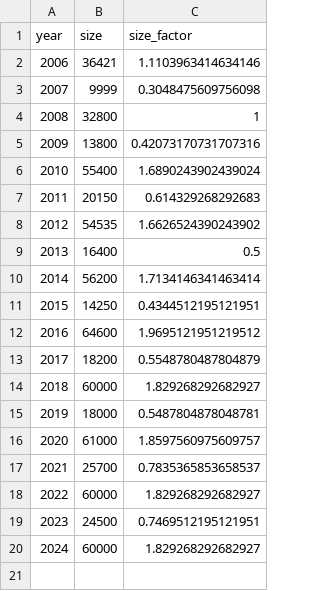
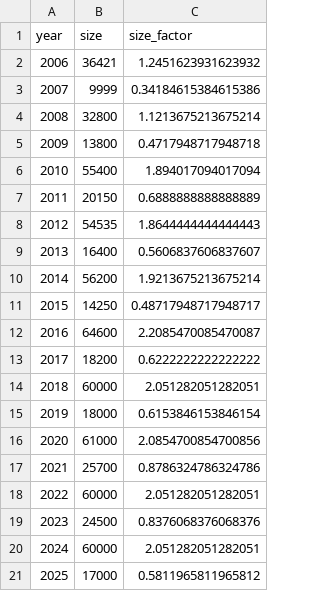
Before and after one commit to kuriwaki/cces_cumulative, a CSV file: data/output/03_contextual/weight_rescale_by-year.csv, drawn as a sheet.

Commit message:
bulldoze through to final output -- will revise via reverse engineering errors

```diff
--- a/data/output/03_contextual/weight_rescale_by-year.csv
+++ b/data/output/03_contextual/weight_rescale_by-year.csv
@@ -1,20 +1,21 @@
 year,size,size_factor
-2006,36421,1.1103963414634146
-2007,9999,0.3048475609756098
-2008,32800,1
-2009,13800,0.42073170731707316
-2010,55400,1.6890243902439024
-2011,20150,0.614329268292683
-2012,54535,1.6626524390243902
-2013,16400,0.5
-2014,56200,1.7134146341463414
-2015,14250,0.4344512195121951
-2016,64600,1.9695121951219512
-2017,18200,0.5548780487804879
-2018,60000,1.829268292682927
-2019,18000,0.5487804878048781
-2020,61000,1.8597560975609757
-2021,25700,0.7835365853658537
-2022,60000,1.829268292682927
-2023,24500,0.7469512195121951
-2024,60000,1.829268292682927
+2006,36421,1.2451623931623932
+2007,9999,0.34184615384615386
+2008,32800,1.1213675213675214
+2009,13800,0.4717948717948718
+2010,55400,1.894017094017094
+2011,20150,0.6888888888888889
+2012,54535,1.8644444444444443
+2013,16400,0.5606837606837607
+2014,56200,1.9213675213675214
+2015,14250,0.48717948717948717
+2016,64600,2.2085470085470087
+2017,18200,0.6222222222222222
+2018,60000,2.051282051282051
+2019,18000,0.6153846153846154
+2020,61000,2.0854700854700856
+2021,25700,0.8786324786324786
+2022,60000,2.051282051282051
+2023,24500,0.8376068376068376
+2024,60000,2.051282051282051
+2025,17000,0.5811965811965812
```
Also changed, not shown: 3 other files.
